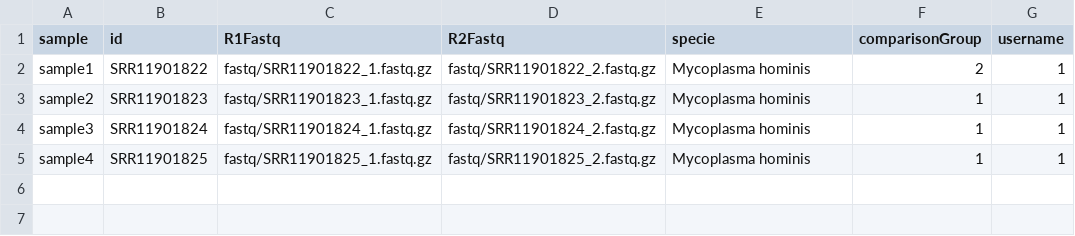
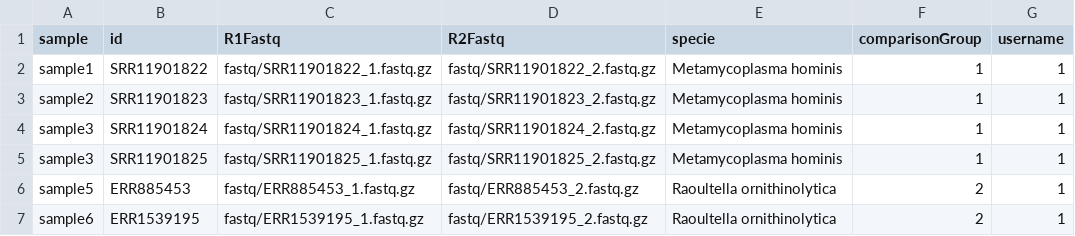
Before and after one commit to itaysol/WGS-pipeline-testdataset, a CSV file: user_config_file.csv, drawn as a sheet.

```diff
--- a/user_config_file.csv
+++ b/user_config_file.csv
@@ -1,5 +1,7 @@
 sample,id,R1Fastq,R2Fastq,specie,comparisonGroup,username
-sample1,SRR11901822,fastq/SRR11901822_1.fastq.gz,fastq/SRR11901822_2.fastq.gz,Mycoplasma hominis,2,1
-sample2,SRR11901823,fastq/SRR11901823_1.fastq.gz,fastq/SRR11901823_2.fastq.gz,Mycoplasma hominis,1,1
-sample3,SRR11901824,fastq/SRR11901824_1.fastq.gz,fastq/SRR11901824_2.fastq.gz,Mycoplasma hominis,1,1
-sample4,SRR11901825,fastq/SRR11901825_1.fastq.gz,fastq/SRR11901825_2.fastq.gz,Mycoplasma hominis,1,1
+sample1,SRR11901822,fastq/SRR11901822_1.fastq.gz,fastq/SRR11901822_2.fastq.gz,Metamycoplasma hominis,1,1
+sample2,SRR11901823,fastq/SRR11901823_1.fastq.gz,fastq/SRR11901823_2.fastq.gz,Metamycoplasma hominis,1,1
+sample3,SRR11901824,fastq/SRR11901824_1.fastq.gz,fastq/SRR11901824_2.fastq.gz,Metamycoplasma hominis,1,1
+sample3,SRR11901825,fastq/SRR11901825_1.fastq.gz,fastq/SRR11901825_2.fastq.gz,Metamycoplasma hominis,1,1
+sample5,ERR885453,fastq/ERR885453_1.fastq.gz,fastq/ERR885453_2.fastq.gz,Raoultella ornithinolytica,2,1
+sample6,ERR1539195,fastq/ERR1539195_1.fastq.gz,fastq/ERR1539195_2.fastq.gz,Raoultella ornithinolytica,2,1
```
Also changed, not shown: 8 other files.
